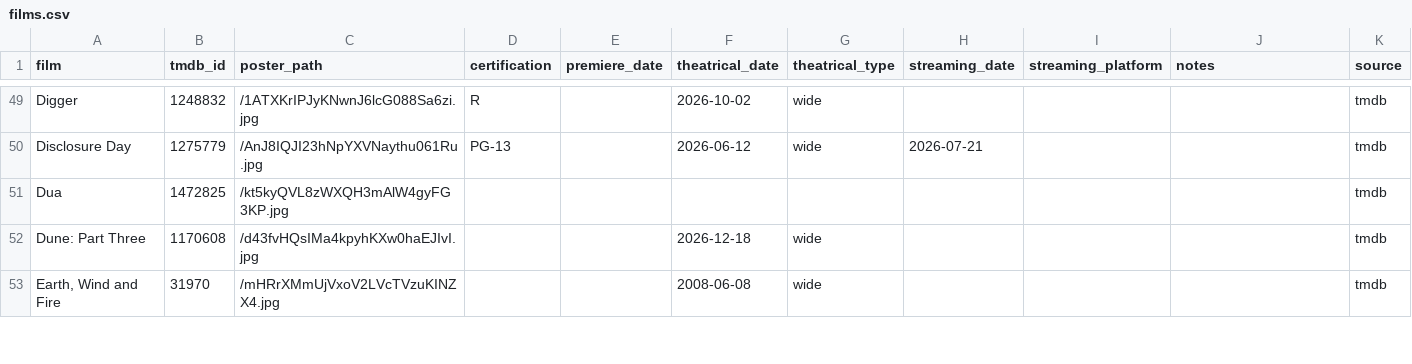
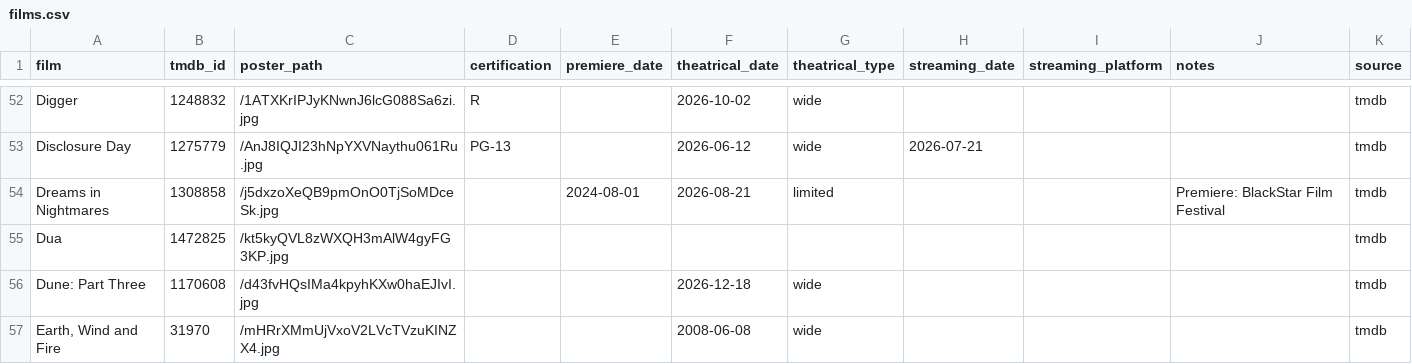
Before and after one commit to mattheuscolyn/oscars-dashboard, a CSV file: data/films.csv, drawn as a sheet; only a part is shown, gaps mark what is left out; the diff covers the shown part only; the diff names each change by its address in the sheet, - before the commit and + after, or states it on an @@ line.

```diff
--- a/data/films.csv
+++ b/data/films.csv
+row 54: Dreams in Nightmares | 1308858 | /j5dxzoXeQB9pmOnO0TjSoMDceSk.jpg |  | 2024-08-01 | 2026-08-21 | limited |  |  | Premiere: BlackStar Film Festival | tmdb
```
Also changed, not shown: 6 added rows and 6 edited cells elsewhere in this file, 1 other file.
